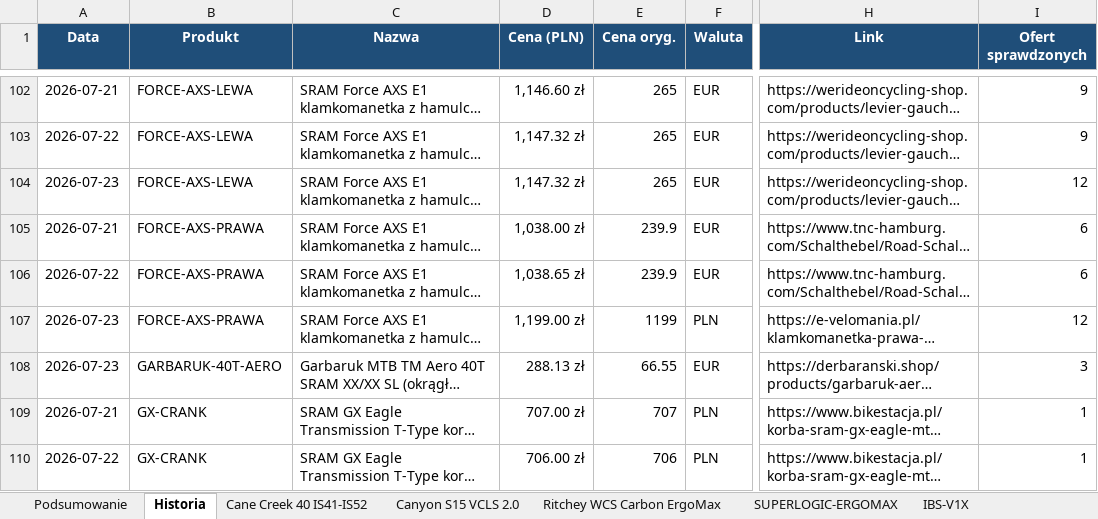
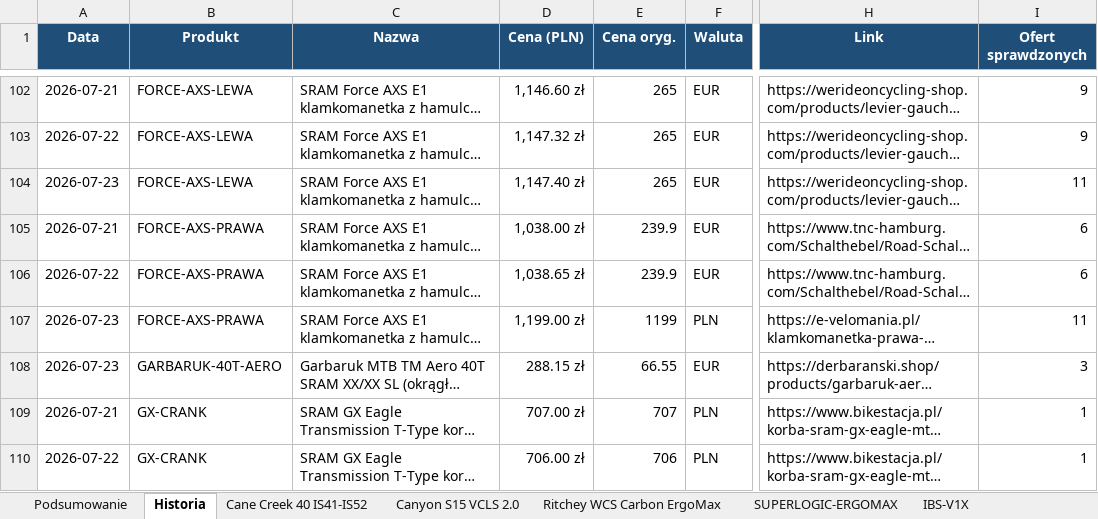
Before and after one commit to Wotjek/PriceChecker, an Excel workbook: output/prices.xlsx, sheet Historia, drawn as a sheet; only a part is shown, gaps mark what is left out; long unchanged cells end in …; values as stored, in another font and other column widths than the file's, no borders; the diff covers the shown part only; the diff names each change by its address in the sheet, - before the commit and + after, or states it on an @@ line.

```diff
--- a/output/prices.xlsx (sheet Historia)
+++ b/output/prices.xlsx (sheet Historia)
-D104 (Cena (PLN)): 1,147.32 zł
+D104 (Cena (PLN)): 1,147.40 zł
-I104 (Ofert sprawdzonych): 12
+I104 (Ofert sprawdzonych): 11
-I107 (Ofert sprawdzonych): 12
+I107 (Ofert sprawdzonych): 11
-D108 (Cena (PLN)): 288.13 zł
+D108 (Cena (PLN)): 288.15 zł
```
Also changed, not shown: 1 removed row and 31 edited cells elsewhere in this sheet, sheet Podsumowanie, sheet GX-CRANK, sheet SID-SELECT, sheet Cane Creek 40 IS41-IS52, sheet XX-SL-POWERMETER, sheet GARBARUK-40T-AERO, 12 more sheets, charts or pictures, 8 other files.
